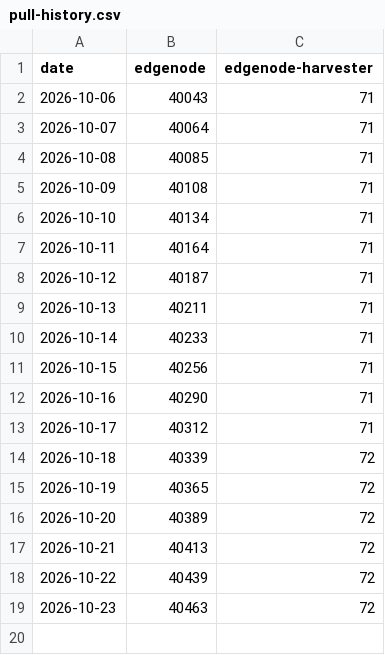
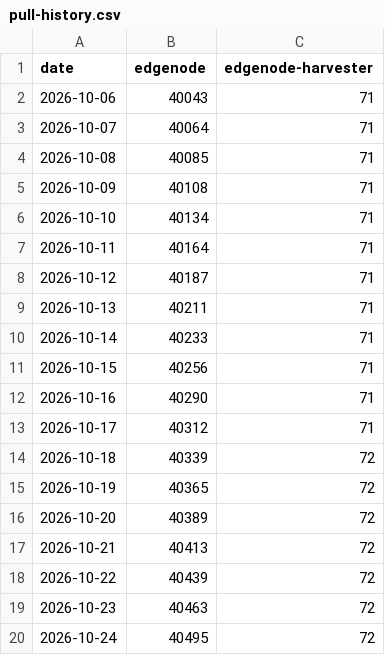
Before and after one commit to Holo-Host/edgenode, a CSV file: pull-history.csv, drawn as a sheet.

```diff
--- a/pull-history.csv
+++ b/pull-history.csv
@@ -19 +19,2 @@ date,edgenode,edgenode-harvester
 2026-10-23,40463,72
+2026-10-24,40495,72
```
Also changed, not shown: 1 other file.
